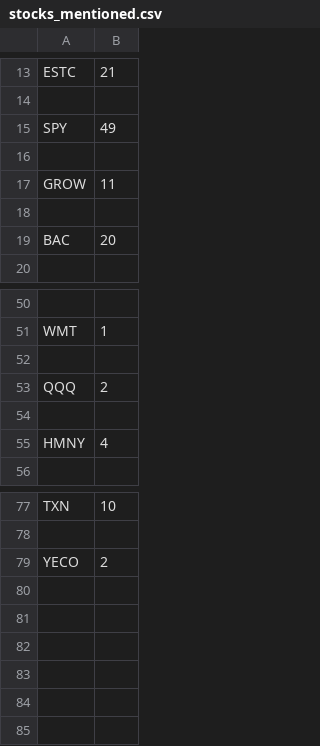
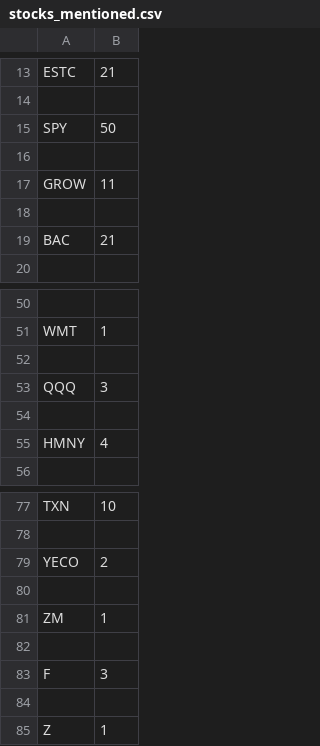
Before and after one commit to xConde/Condo, a CSV file: stocks_mentioned.csv, drawn as a sheet; only a part is shown, gaps mark what is left out.

```diff
--- a/stocks_mentioned.csv
+++ b/stocks_mentioned.csv
@@ -14,3 +14,3 @@ ESTC,21
 
-SPY,49
+SPY,50
 
@@ -18,3 +18,3 @@ GROW,11
 
-BAC,20
+BAC,21
 
@@ -52,3 +52,3 @@ WMT,1
 
-QQQ,2
+QQQ,3
 
@@ -79 +79,7 @@ TXN,10
 YECO,2
+
+ZM,1
+
+F,3
+
+Z,1
```
Also changed, not shown: 1 other file.
